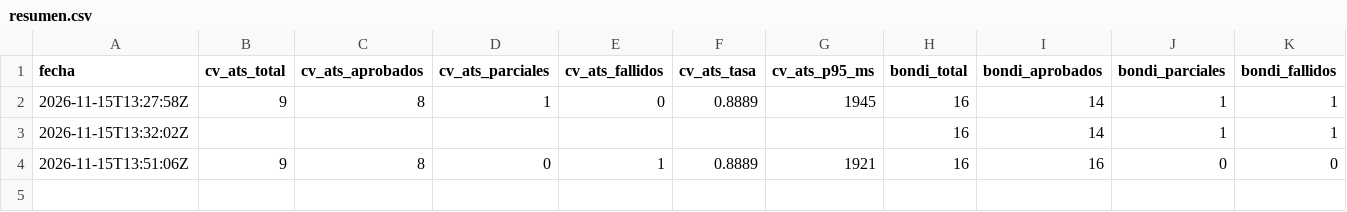
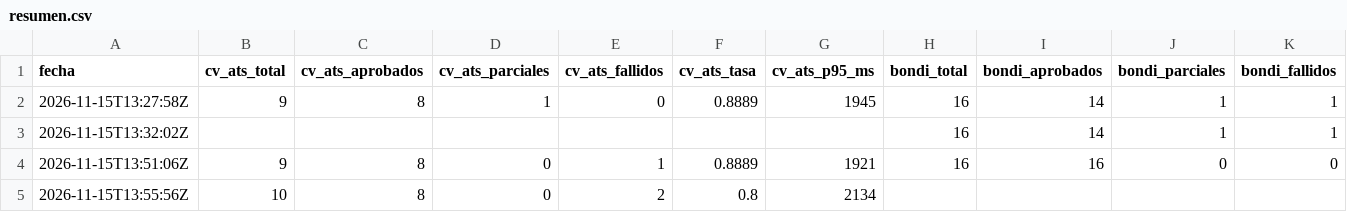
Before and after one commit to scheffan/banco-pruebas-chatbots, a CSV file: resultados/resumen.csv, drawn as a sheet; only a part is shown; rows hold the shown columns only; the diff names each change by its address in the sheet, - before the commit and + after, or states it on an @@ line.

```diff
--- a/resultados/resumen.csv
+++ b/resultados/resumen.csv
+row 5: 2026-11-15T13:55:56Z | 10 | 8 | 0 | 2 | 0.8 | 2134
```
Also changed, not shown: resultados/casos.csv, resultados/categorias_cv_ats.csv, 3 other files.
